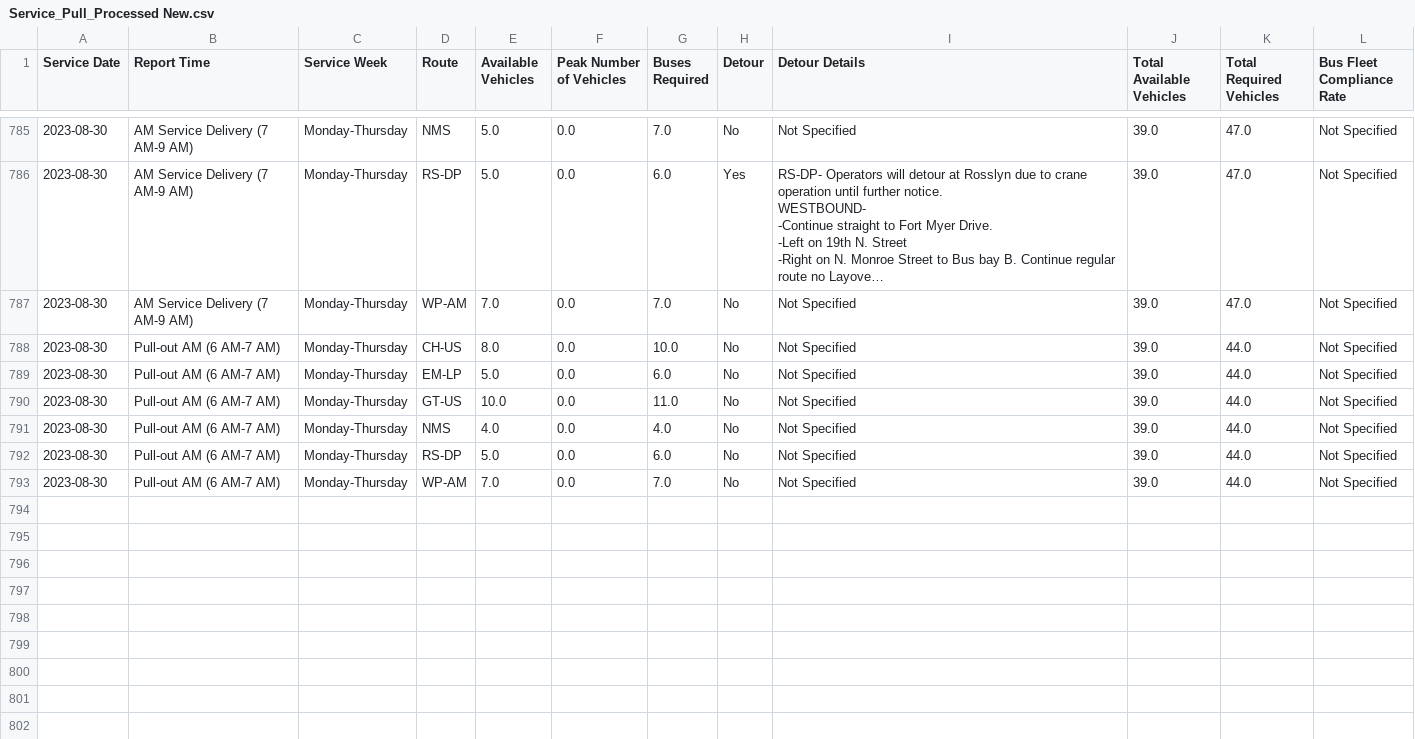
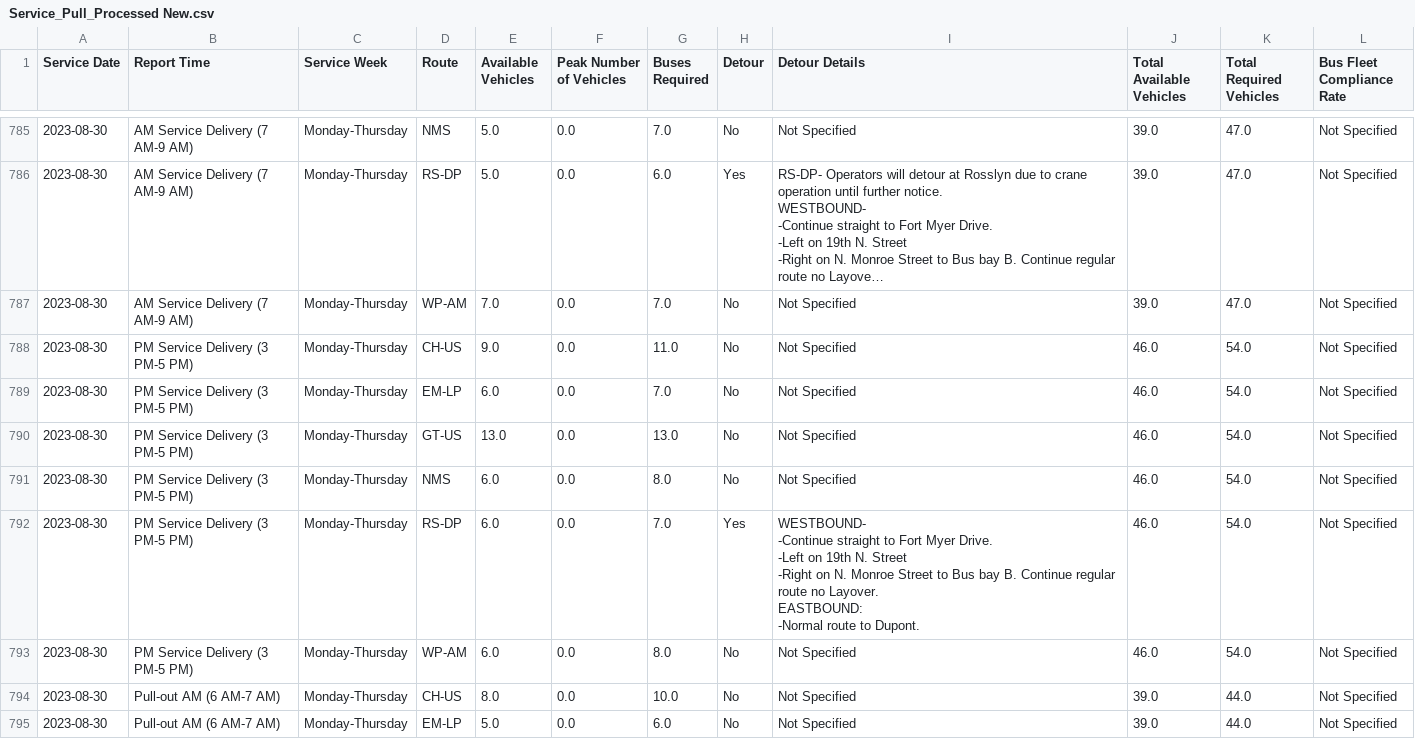
Before and after one commit to TerondaDavis/DC-Circulator-Operations, a CSV file: Data/Service_Pull_Processed New.csv, drawn as a sheet; only a part is shown, gaps mark what is left out; the shorter side is filled out with more unchanged rows; long unchanged cells end in …; ↵ is a line break in a cell; the diff names each change by its address in the sheet, - before the commit and + after, or states it on an @@ line.

```diff
--- a/Data/Service_Pull_Processed New.csv
+++ b/Data/Service_Pull_Processed New.csv
+row 788: 2023-08-30 | PM Service Delivery (3 PM-5 PM) | Monday-Thursday | CH-US | 9.0 | 0.0 | 11.0 | No | Not Specified | 46.0 | 54.0 | Not Specified
+row 789: 2023-08-30 | PM Service Delivery (3 PM-5 PM) | Monday-Thursday | EM-LP | 6.0 | 0.0 | 7.0 | No | Not Specified | 46.0 | 54.0 | Not Specified
+row 790: 2023-08-30 | PM Service Delivery (3 PM-5 PM) | Monday-Thursday | GT-US | 13.0 | 0.0 | 13.0 | No | Not Specified | 46.0 | 54.0 | Not Specified
+row 791: 2023-08-30 | PM Service Delivery (3 PM-5 PM) | Monday-Thursday | NMS | 6.0 | 0.0 | 8.0 | No | Not Specified | 46.0 | 54.0 | Not Specified
+row 792: 2023-08-30 | PM Service Delivery (3 PM-5 PM) | Monday-Thursday | RS-DP | 6.0 | 0.0 | 7.0 | Yes | WESTBOUND- ↵ -Continue straight to Fort Myer Drive. ↵ -Left on 19th N. Street ↵ -Right on N. Monroe Street to Bus bay B. Continue regular route no Layover. ↵ EASTBOUND: ↵ -Normal route to Dupont. | 46.0 | 54.0 | Not Specified
+row 793: 2023-08-30 | PM Service Delivery (3 PM-5 PM) | Monday-Thursday | WP-AM | 6.0 | 0.0 | 8.0 | No | Not Specified | 46.0 | 54.0 | Not Specified
```
Also changed, not shown: Data/Latest_Entries_Processed New.csv, Data/Low_Charge_Buses_Processed New.csv, 3 other files.
